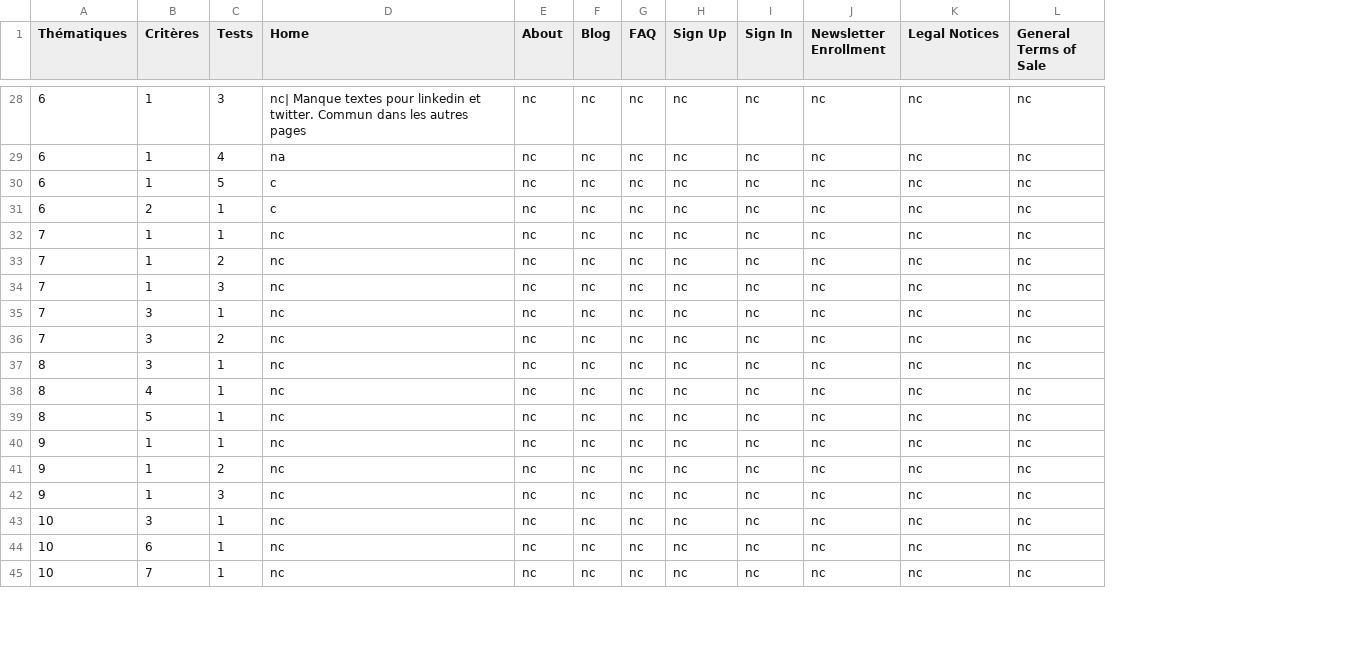
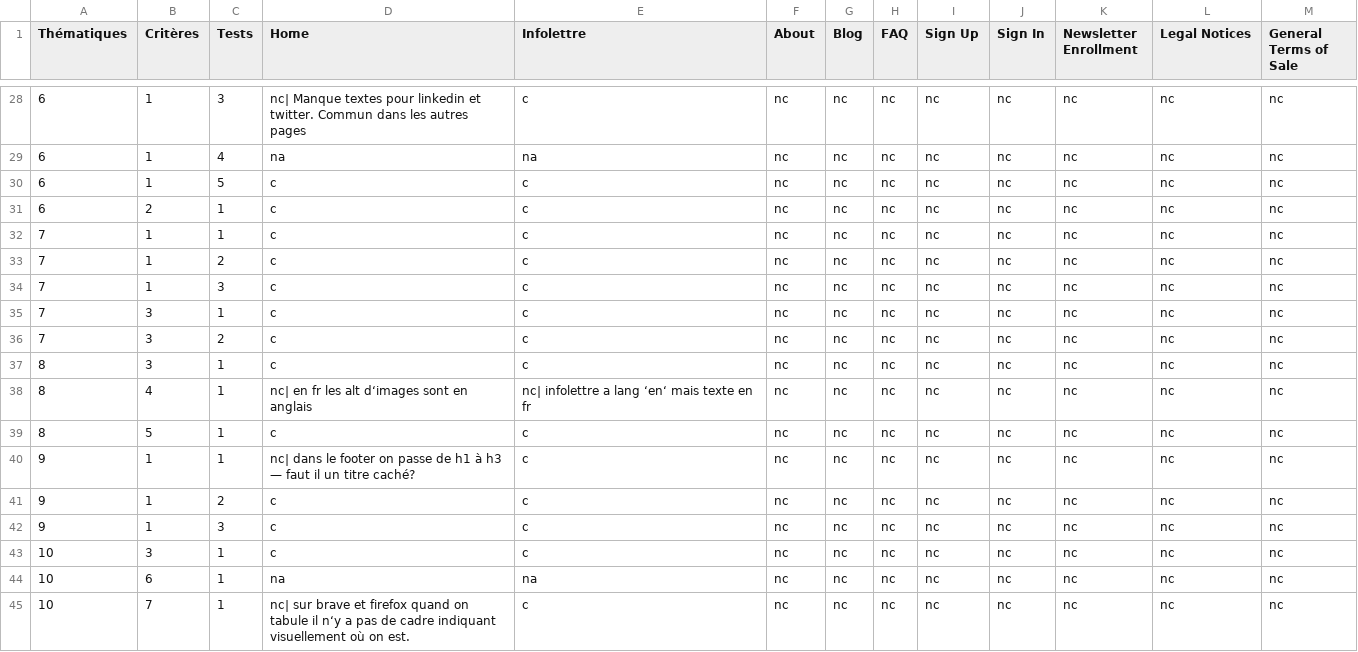
Before and after one commit to iroco-co/audits-frago, a CSV file: content/audits/iroco-app/accessibility/2023-11-24.csv, drawn as a sheet; only a part is shown, gaps mark what is left out; the diff covers the shown part only; the diff names each change by its address in the sheet, - before the commit and + after, or states it on an @@ line.

Commit message:
docs: Quick audi on 25 criterias (home page and newsletter form)
Co-authored-by: Bruno Thomas <bamthomas@users.noreply.github.com>

```diff
--- a/content/audits/iroco-app/accessibility/2023-11-24.csv
+++ b/content/audits/iroco-app/accessibility/2023-11-24.csv
+column E (Infolettre), rows 28-45: c | na | c | c | c | c | c | c | c | c | nc| infolettre a lang ‘en‘ mais texte en fr | c | c | c | c | c | na | c
-D32:D37 (Home): nc
+D32:D37 (Home): c
-D38 (Home): nc
+D38 (Home): nc| en fr les alt d‘images sont en anglais
-D39 (Home): nc
+D39 (Home): c
-D40 (Home): nc
+D40 (Home): nc| dans le footer on passe de h1 à h3 — faut il un titre caché?
-D41:D43 (Home): nc
+D41:D43 (Home): c
-D44 (Home): nc
+D44 (Home): na
-D45 (Home): nc
+D45 (Home): nc| sur brave et firefox quand on tabule il n‘y a pas de cadre indiquant visuellement où on est.
```
Also changed, not shown: 22 edited cells elsewhere in this file.
